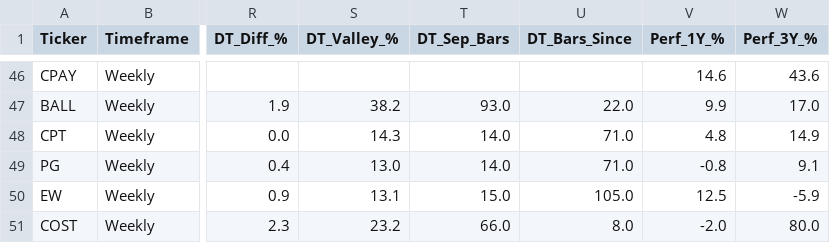
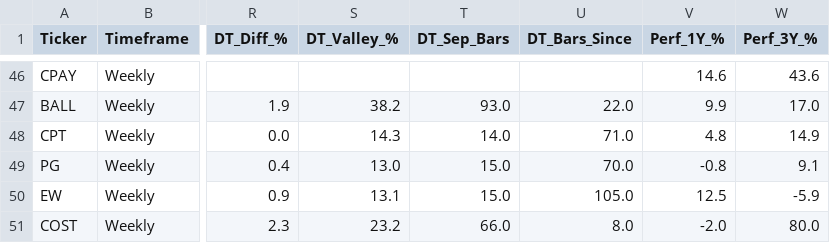
Before and after one commit to nikthetrip/Patterns-Screener, a CSV file: data/stocks_Weekly.csv, drawn as a sheet; only a part is shown, gaps mark what is left out; the diff names each change by its address in the sheet, - before the commit and + after, or states it on an @@ line.

```diff
--- a/data/stocks_Weekly.csv
+++ b/data/stocks_Weekly.csv
-T49 (DT_Sep_Bars): 14.0
+T49 (DT_Sep_Bars): 15.0
-U49 (DT_Bars_Since): 71.0
+U49 (DT_Bars_Since): 70.0
```
Also changed, not shown: 2 other files.
